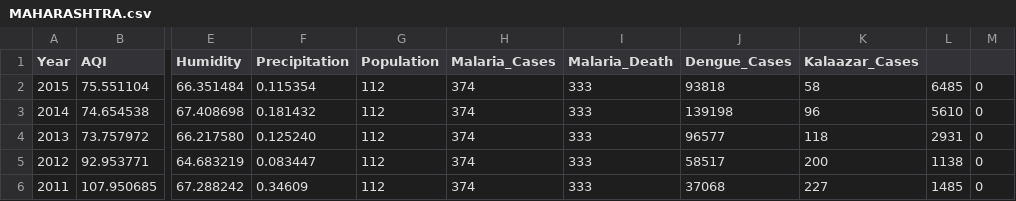
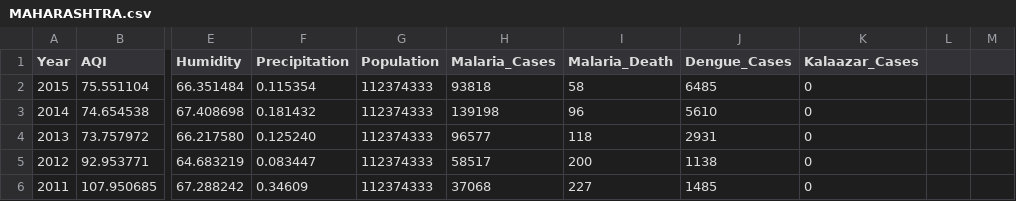
Before and after one commit to harisaisundhar/climate-malaria-canal, a CSV file: ML_model/MAHARASHTRA.csv, drawn as a sheet; only a part is shown, gaps mark what is left out; the diff names each change by its address in the sheet, - before the commit and + after, or states it on an @@ line.

```diff
--- a/ML_model/MAHARASHTRA.csv
+++ b/ML_model/MAHARASHTRA.csv
-G2:G6 (Population): 112
+G2:G6 (Population): 112374333
-H2 (Malaria_Cases): 374
+H2 (Malaria_Cases): 93818
-I2 (Malaria_Death): 333
+I2 (Malaria_Death): 58
-J2 (Dengue_Cases): 93818
+J2 (Dengue_Cases): 6485
-K2 (Kalaazar_Cases): 58
+K2 (Kalaazar_Cases): 0
-L2: 6485
+L2: (empty)
-M2:M6: 0
+M2:M6: (empty)
-H3 (Malaria_Cases): 374
+H3 (Malaria_Cases): 139198
-I3 (Malaria_Death): 333
+I3 (Malaria_Death): 96
-J3 (Dengue_Cases): 139198
+J3 (Dengue_Cases): 5610
-K3 (Kalaazar_Cases): 96
+K3 (Kalaazar_Cases): 0
-L3: 5610
+L3: (empty)
-H4 (Malaria_Cases): 374
+H4 (Malaria_Cases): 96577
-I4 (Malaria_Death): 333
+I4 (Malaria_Death): 118
-J4 (Dengue_Cases): 96577
+J4 (Dengue_Cases): 2931
-K4 (Kalaazar_Cases): 118
+K4 (Kalaazar_Cases): 0
-L4: 2931
+L4: (empty)
-H5 (Malaria_Cases): 374
+H5 (Malaria_Cases): 58517
-I5 (Malaria_Death): 333
+I5 (Malaria_Death): 200
-J5 (Dengue_Cases): 58517
+J5 (Dengue_Cases): 1138
-K5 (Kalaazar_Cases): 200
+K5 (Kalaazar_Cases): 0
-L5: 1138
+L5: (empty)
-H6 (Malaria_Cases): 374
+H6 (Malaria_Cases): 37068
-I6 (Malaria_Death): 333
+I6 (Malaria_Death): 227
-J6 (Dengue_Cases): 37068
+J6 (Dengue_Cases): 1485
-K6 (Kalaazar_Cases): 227
+K6 (Kalaazar_Cases): 0
-L6: 1485
+L6: (empty)
```
Also changed, not shown: ML_model/ANDHRA_PD.csv, ML_model/KARNATAKA.csv, 2 other files.
